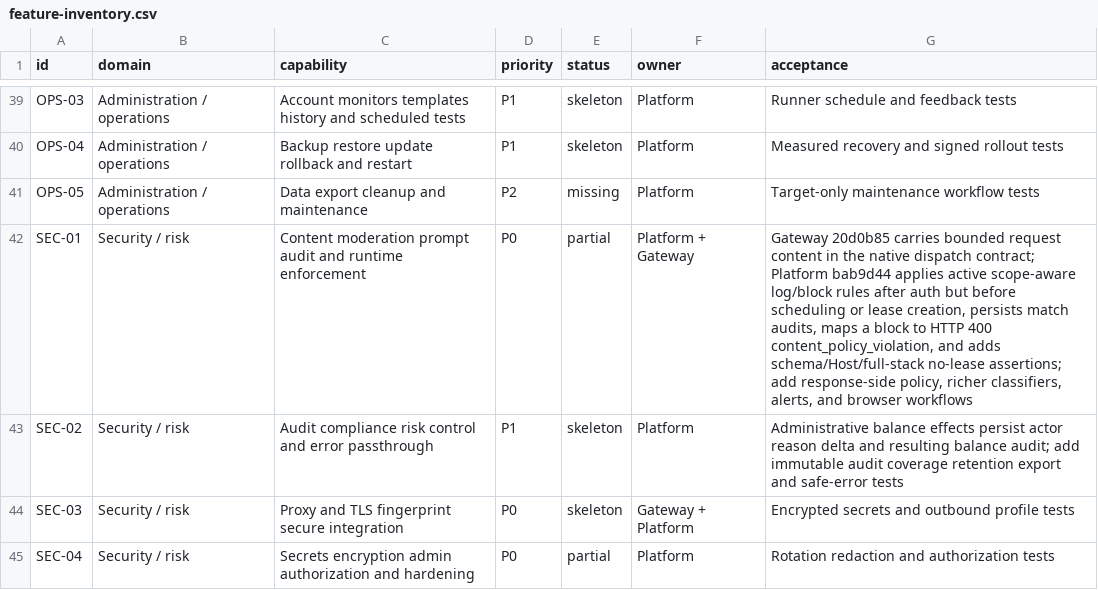
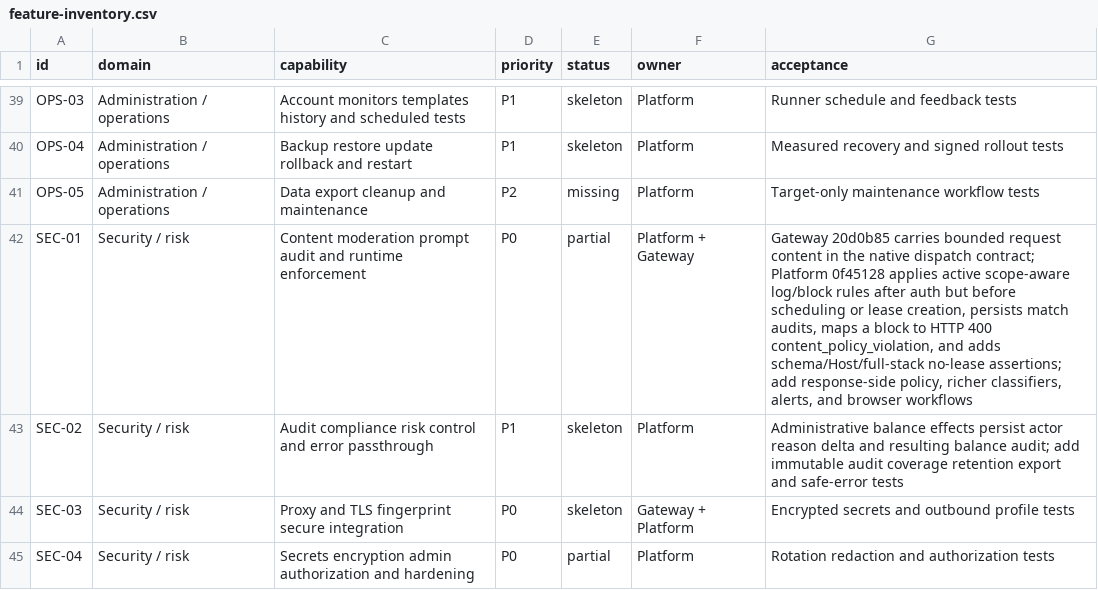
Before and after one commit to GMorandi/ScalaAPI-Platform, a CSV file: docs/rewrite/feature-inventory.csv, drawn as a sheet; only a part is shown, gaps mark what is left out.

Commit message:
docs(rewrite): align content policy checkpoint

```diff
--- a/docs/rewrite/feature-inventory.csv
+++ b/docs/rewrite/feature-inventory.csv
@@ -41,3 +41,3 @@ OPS-04,Administration / operations,Backup restore update rollback and restart,P1
 OPS-05,Administration / operations,Data export cleanup and maintenance,P2,missing,Platform,Target-only maintenance workflow tests
-SEC-01,Security / risk,Content moderation prompt audit and runtime enforcement,P0,partial,Platform + Gateway,"Gateway 20d0b85 carries bounded request content in the native dispatch contract; Platform bab9d44 applies active scope-aware log/block rules after auth but before scheduling or lease creation, persists match audits, maps a block to HTTP 400 content_policy_violation, and adds schema/Host/full-stack no-lease assertions; add response-side policy, richer classifiers, alerts, and browser workflows"
+SEC-01,Security / risk,Content moderation prompt audit and runtime enforcement,P0,partial,Platform + Gateway,"Gateway 20d0b85 carries bounded request content in the native dispatch contract; Platform 0f45128 applies active scope-aware log/block rules after auth but before scheduling or lease creation, persists match audits, maps a block to HTTP 400 content_policy_violation, and adds schema/Host/full-stack no-lease assertions; add response-side policy, richer classifiers, alerts, and browser workflows"
 SEC-02,Security / risk,Audit compliance risk control and error passthrough,P1,skeleton,Platform,Administrative balance effects persist actor reason delta and resulting balance audit; add immutable audit coverage retention export and safe-error tests
```
Also changed, not shown: 4 other files.
